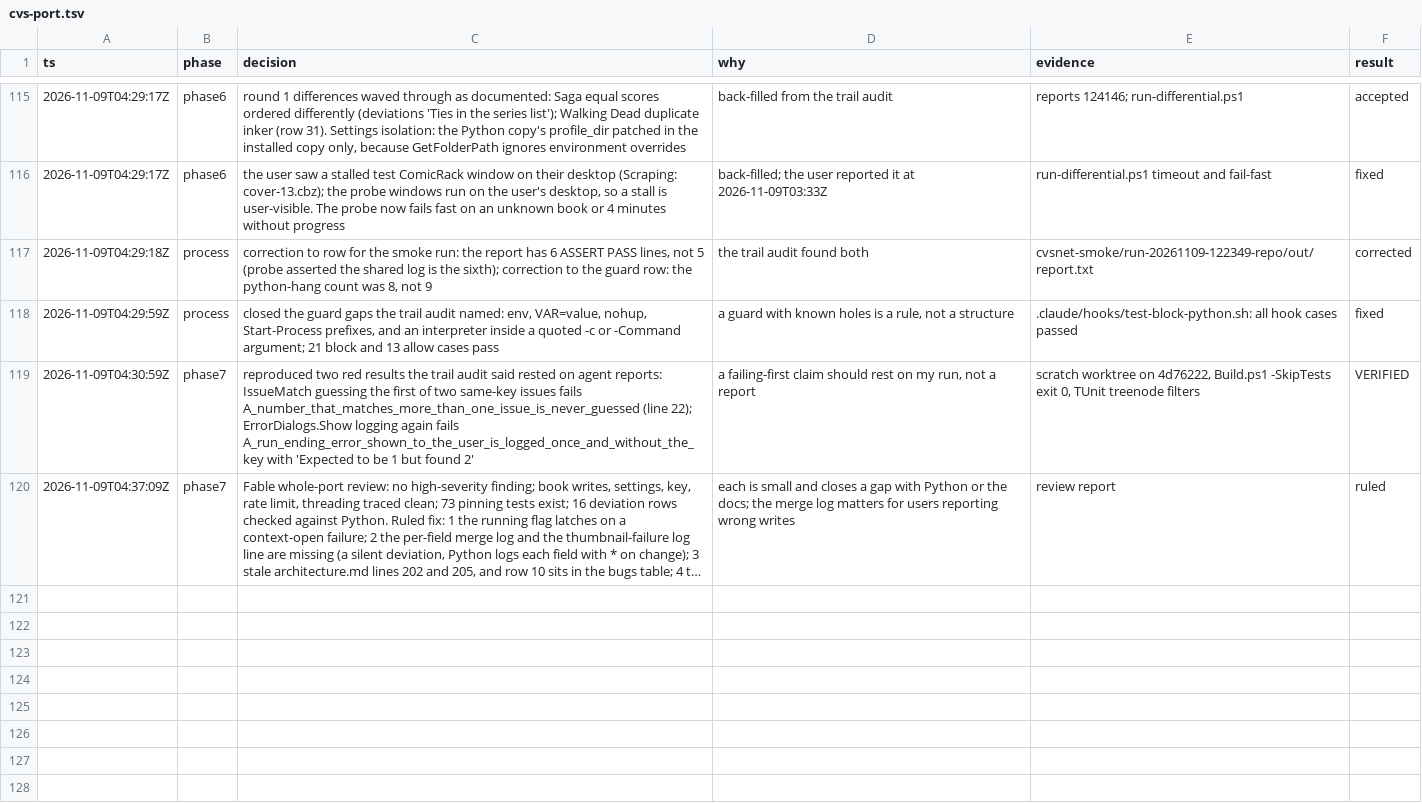
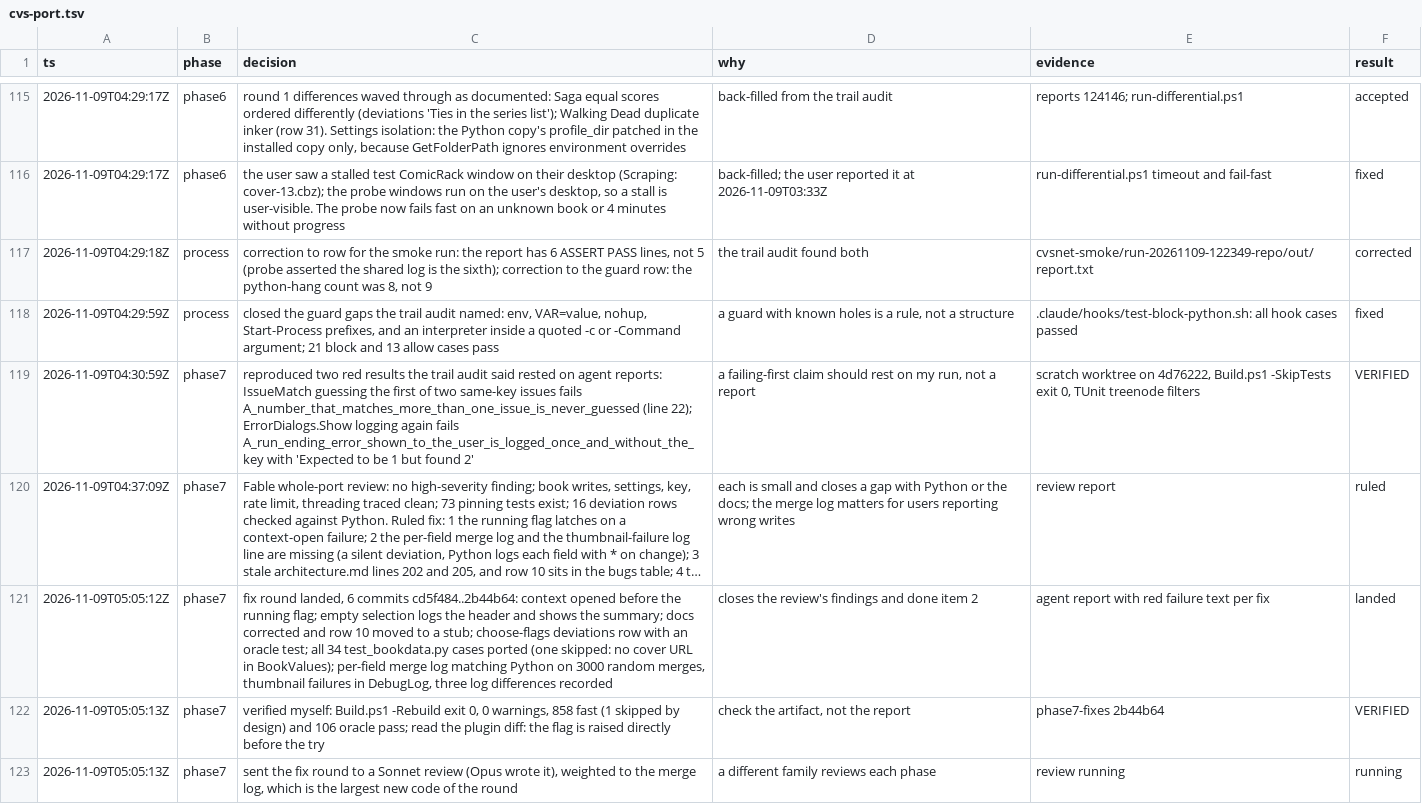
Before and after one commit to WizardsAreNeverLate/ComicApiPluginForComicRack, a TSV file: .audit/cvs-port.tsv, drawn as a sheet; only a part is shown, gaps mark what is left out; long unchanged cells end in …; the diff names each change by its address in the sheet, - before the commit and + after, or states it on an @@ line.

Commit message:
audit: phase 7 fix round verified, review started

```diff
--- a/.audit/cvs-port.tsv
+++ b/.audit/cvs-port.tsv
+row 121: 2026-11-09T05:05:12Z | phase7 | fix round landed, 6 commits cd5f484..2b44b64: context opened before the running flag; empty selection logs the header and shows the summary; docs corrected and row 10 moved to a stub; choose-flags deviations row with an oracle test; all 34 test_bookdata.py cases ported (one skipped: no cover URL in BookValues); per-field merge log matching Python on 3000 random merges, thumbnail failures in DebugLog, three log differences recorded | closes the review's findings and done item 2 | agent report with red failure text per fix | landed
+row 122: 2026-11-09T05:05:13Z | phase7 | verified myself: Build.ps1 -Rebuild exit 0, 0 warnings, 858 fast (1 skipped by design) and 106 oracle pass; read the plugin diff: the flag is raised directly before the try | check the artifact, not the report | phase7-fixes 2b44b64 | VERIFIED
+row 123: 2026-11-09T05:05:13Z | phase7 | sent the fix round to a Sonnet review (Opus wrote it), weighted to the merge log, which is the largest new code of the round | a different family reviews each phase | review running | running
```
